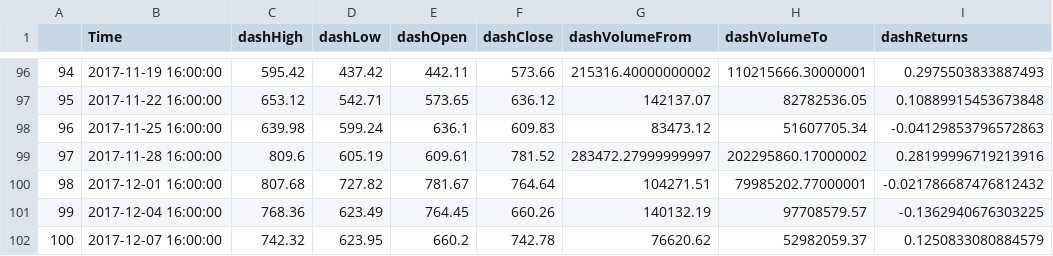
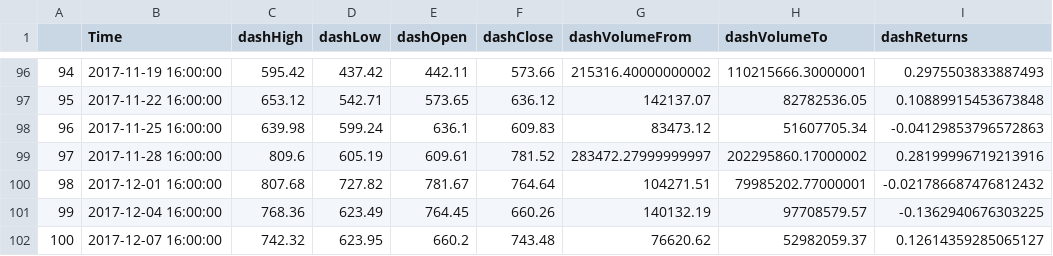
Before and after one commit to SLPeoples/Python-Excercises, a CSV file: CryptocurrencyOptimization/2017-12-08/dashCurrencyHLOC.csv, drawn as a sheet; only a part is shown, gaps mark what is left out.

```diff
--- a/CryptocurrencyOptimization/2017-12-08/dashCurrencyHLOC.csv
+++ b/CryptocurrencyOptimization/2017-12-08/dashCurrencyHLOC.csv
@@ -101,2 +101,2 @@
 99,2017-12-04 16:00:00,768.36,623.49,764.45,660.26,140132.19,97708579.57,-0.1362940676303225
-100,2017-12-07 16:00:00,742.32,623.95,660.2,742.78,76620.62,52982059.37,0.1250833080884579
+100,2017-12-07 16:00:00,742.32,623.95,660.2,743.48,76620.62,52982059.37,0.12614359285065127
```
Also changed, not shown: CryptocurrencyOptimization/2017-12-08/MasterCurrencyHLOC.csv, CryptocurrencyOptimization/2017-12-08/ltcCurrencyHLOC.csv, 8 other files.
